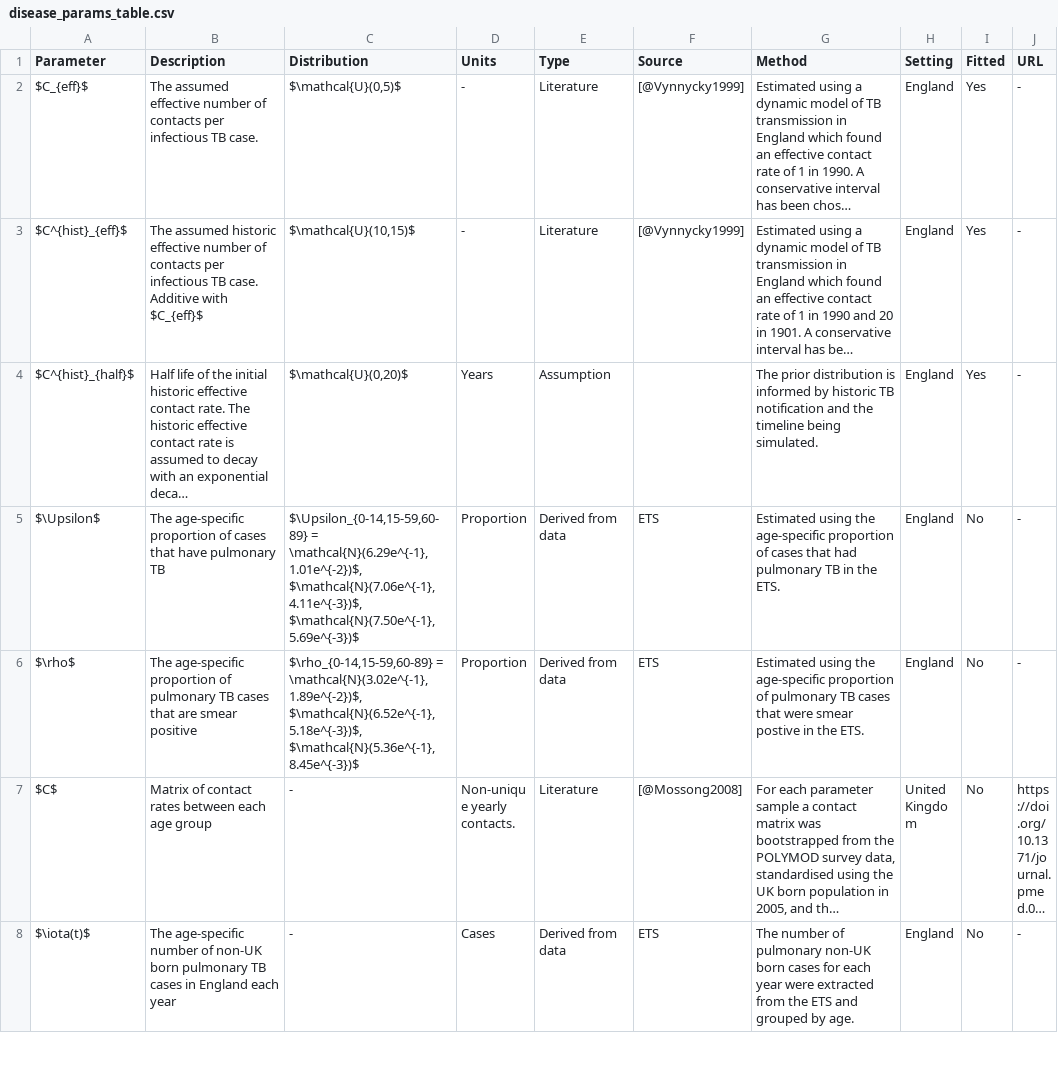
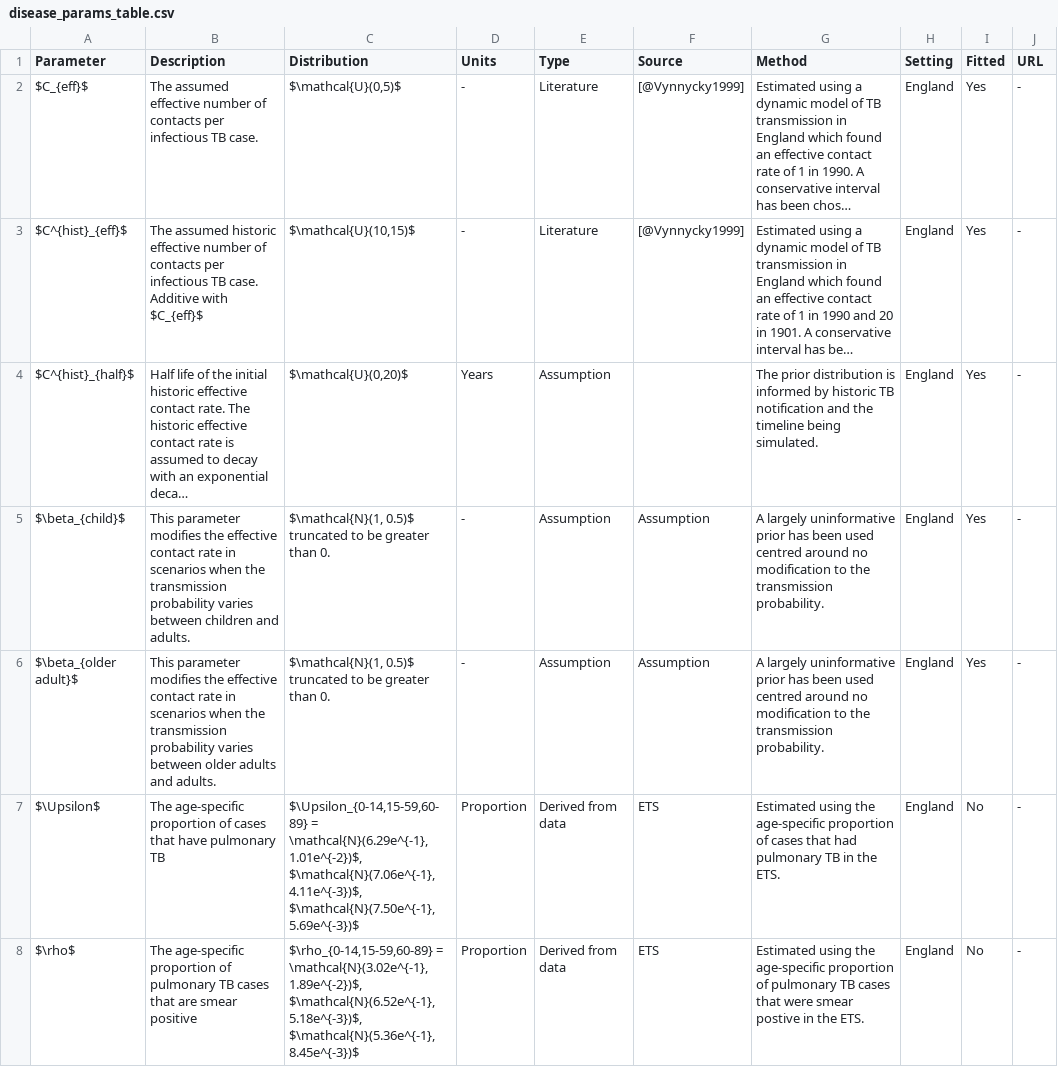
Before and after one commit to seabbs/ModelTBBCGEngland, a CSV file: data-raw/data-proc/disease_params_table.csv, drawn as a sheet; only a part is shown; the shorter side is filled out with more unchanged rows; long unchanged cells end in …; the diff names each change by its address in the sheet, - before the commit and + after, or states it on an @@ line.

Commit message:
added improve parameter descriptions and tweaked pipeline

```diff
--- a/data-raw/data-proc/disease_params_table.csv
+++ b/data-raw/data-proc/disease_params_table.csv
+row 5: $\beta_{child}$ | This parameter modifies the effective contact rate in scenarios when the transmission probability varies between children and adults. | $\mathcal{N}(1, 0.5)$ truncated to be greater than 0. | - | Assumption | Assumption | A largely uninformative prior has been used centred around no modification to the transmission probability. | England | Yes | -
+row 6: $\beta_{older adult}$ | This parameter modifies the effective contact rate in scenarios when the transmission probability varies between older adults and adults. | $\mathcal{N}(1, 0.5)$ truncated to be greater than 0. | - | Assumption | Assumption | A largely uninformative prior has been used centred around no modification to the transmission probability. | England | Yes | -
```
Also changed, not shown: 15 other files.
